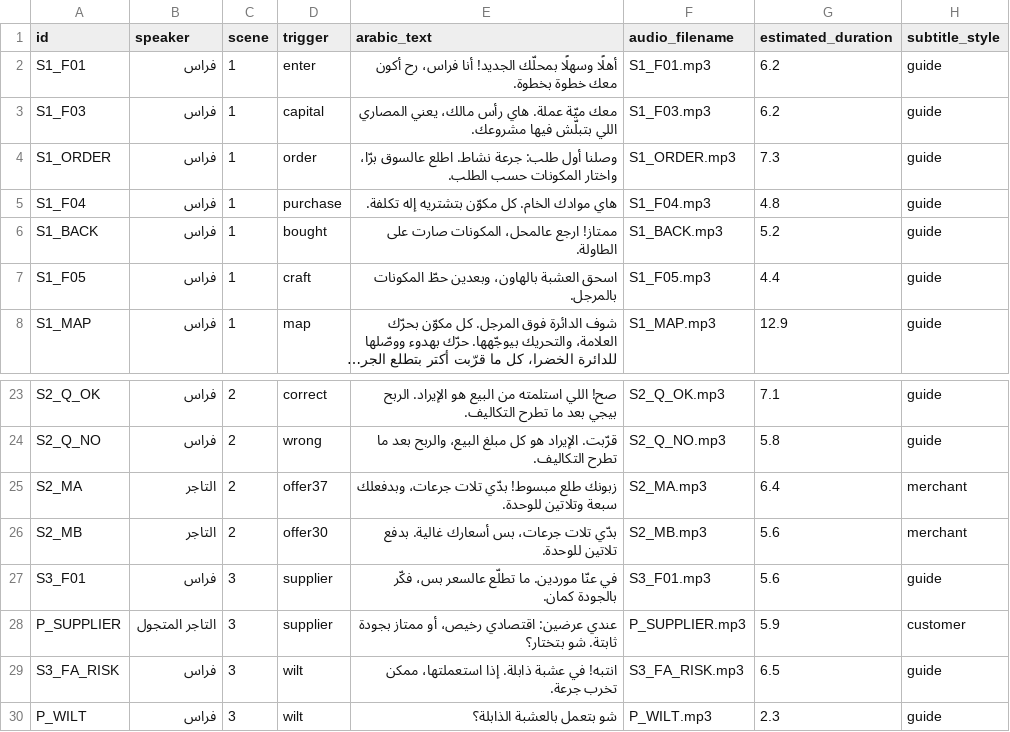
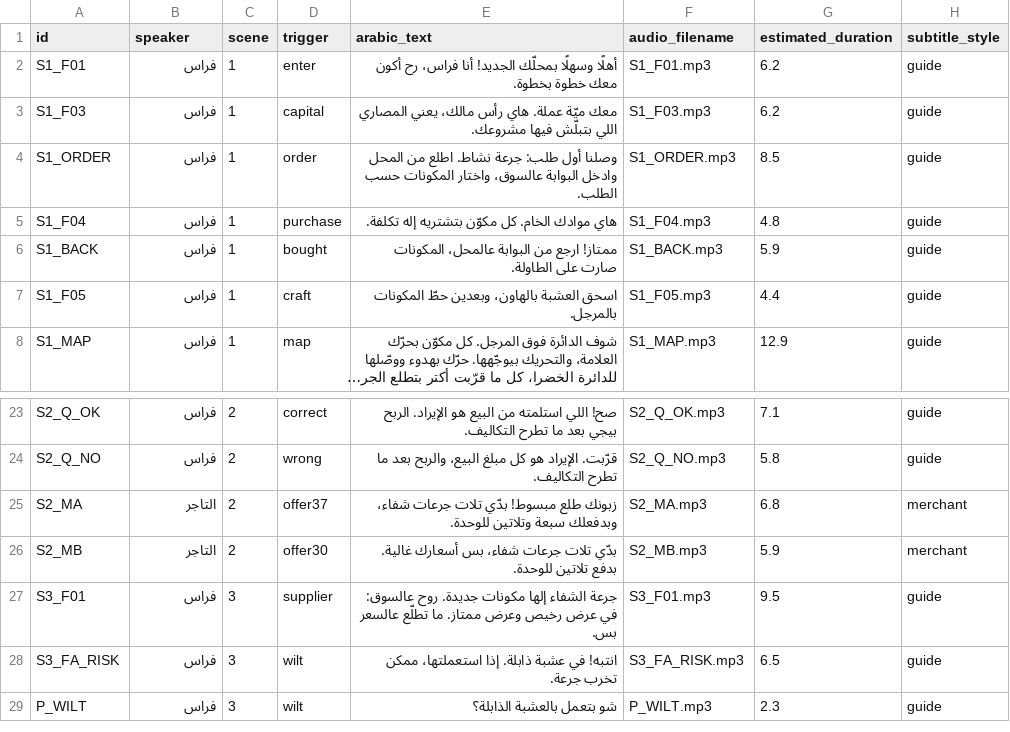
Before and after one commit to Mohammad2237/capital-alchemist, a CSV file: docs/assets/DIALOGUE.csv, drawn as a sheet; only a part is shown, gaps mark what is left out; long unchanged cells end in …; the diff covers the shown part only.

```diff
--- a/docs/assets/DIALOGUE.csv
+++ b/docs/assets/DIALOGUE.csv
@@ -3,5 +3,5 @@ S1_F01,فراس,1,enter,أهلًا وسهلًا بمحلّك الجديد! أن
 S1_F03,فراس,1,capital,معك ميّة عملة. هاي رأس مالك، يعني المصاري اللي بتبلّش فيها مشروعك.,S1_F03.mp3,6.2,guide
-S1_ORDER,فراس,1,order,وصلنا أول طلب: جرعة نشاط. اطلع عالسوق برّا، واختار المكونات حسب الطلب.,S1_ORDER.mp3,7.3,guide
+S1_ORDER,فراس,1,order,وصلنا أول طلب: جرعة نشاط. اطلع من المحل وادخل البوابة عالسوق، واختار المكونات حسب الطلب.,S1_ORDER.mp3,8.5,guide
 S1_F04,فراس,1,purchase,هاي موادك الخام. كل مكوّن بتشتريه إله تكلفة.,S1_F04.mp3,4.8,guide
-S1_BACK,فراس,1,bought,ممتاز! ارجع عالمحل، المكونات صارت على الطاولة.,S1_BACK.mp3,5.2,guide
+S1_BACK,فراس,1,bought,ممتاز! ارجع من البوابة عالمحل، المكونات صارت على الطاولة.,S1_BACK.mp3,5.9,guide
 S1_F05,فراس,1,craft,اسحق العشبة بالهاون، وبعدين حطّ المكونات بالمرجل.,S1_F05.mp3,4.4,guide
@@ -24,6 +24,5 @@ S2_Q_OK,فراس,2,correct,صح! اللي استلمته من البيع هو ا
 S2_Q_NO,فراس,2,wrong,قرّبت. الإيراد هو كل مبلغ البيع، والربح بعد ما تطرح التكاليف.,S2_Q_NO.mp3,5.8,guide
-S2_MA,التاجر,2,offer37,زبونك طلع مبسوط! بدّي تلات جرعات، وبدفعلك سبعة وتلاتين للوحدة.,S2_MA.mp3,6.4,merchant
-S2_MB,التاجر,2,offer30,بدّي تلات جرعات، بس أسعارك غالية. بدفع تلاتين للوحدة.,S2_MB.mp3,5.6,merchant
-S3_F01,فراس,3,supplier,في عنّا موردين. ما تطلّع عالسعر بس، فكّر بالجودة كمان.,S3_F01.mp3,5.6,guide
-P_SUPPLIER,التاجر المتجول,3,supplier,عندي عرضين: اقتصادي رخيص، أو ممتاز بجودة ثابتة. شو بتختار؟,P_SUPPLIER.mp3,5.9,customer
+S2_MA,التاجر,2,offer37,زبونك طلع مبسوط! بدّي تلات جرعات شفاء، وبدفعلك سبعة وتلاتين للوحدة.,S2_MA.mp3,6.8,merchant
+S2_MB,التاجر,2,offer30,بدّي تلات جرعات شفاء، بس أسعارك غالية. بدفع تلاتين للوحدة.,S2_MB.mp3,5.9,merchant
+S3_F01,فراس,3,supplier,جرعة الشفاء إلها مكونات جديدة. روح عالسوق: في عرض رخيص وعرض ممتاز. ما تطلّع عالسعر بس.,S3_F01.mp3,9.5,guide
 S3_FA_RISK,فراس,3,wilt,انتبه! في عشبة ذابلة. إذا استعملتها، ممكن تخرب جرعة.,S3_FA_RISK.mp3,6.5,guide
```
Also changed, not shown: 10 added rows, 4 removed rows and 2 edited cells elsewhere in this file, 40 other files.
